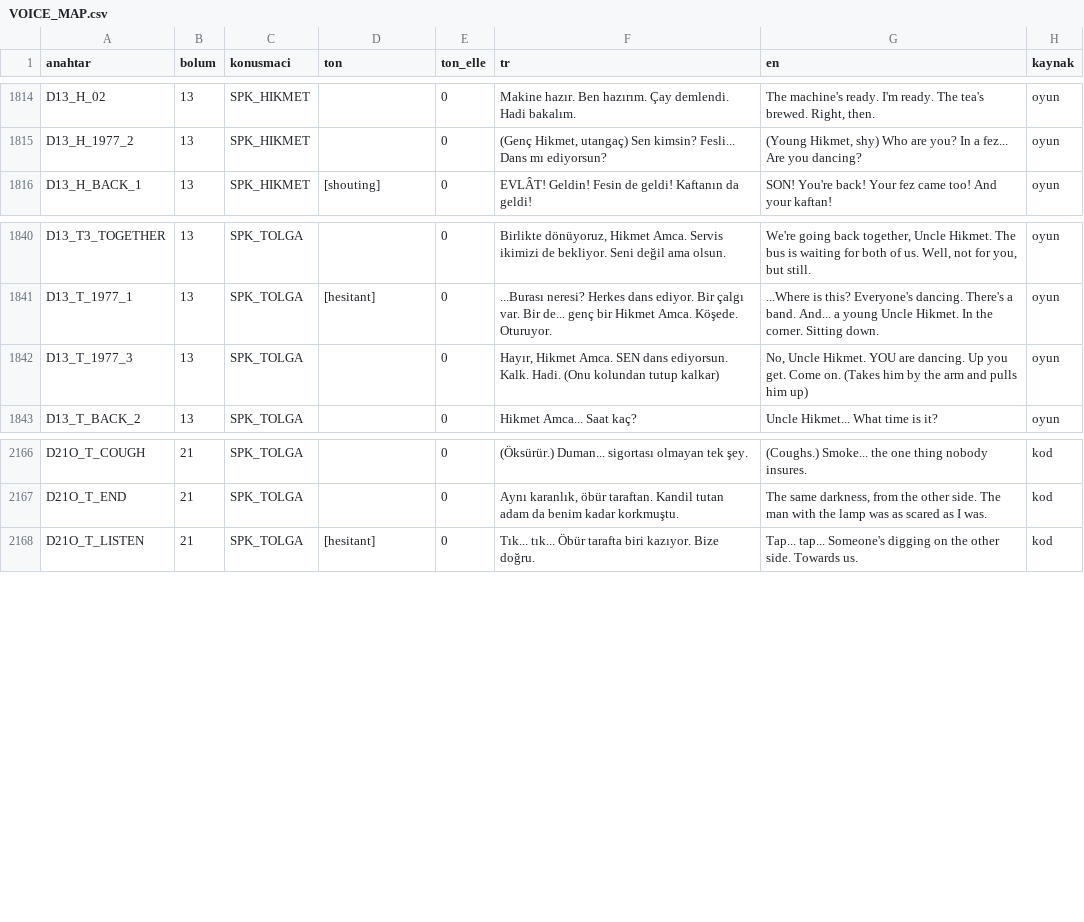
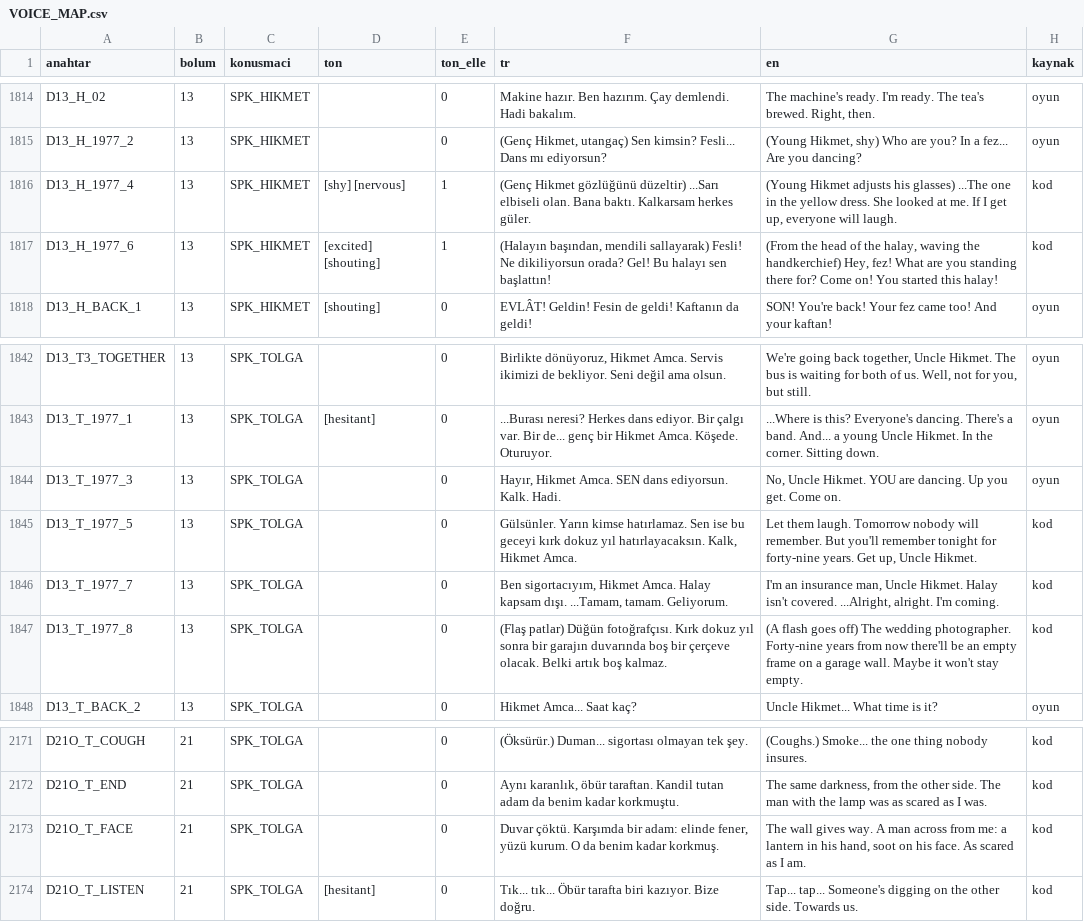
Before and after one commit to TradersEntertainment/nothistorygame, a CSV file: docs/voice/VOICE_MAP.csv, drawn as a sheet; only a part is shown, gaps mark what is left out.

```diff
--- a/docs/voice/VOICE_MAP.csv
+++ b/docs/voice/VOICE_MAP.csv
@@ -1815,2 +1815,4 @@ D13_H_02,13,SPK_HIKMET,,0,Makine hazır. Ben hazırım. Çay demlendi. Hadi baka
 D13_H_1977_2,13,SPK_HIKMET,,0,"(Genç Hikmet, utangaç) Sen kimsin? Fesli... Dans mı ediyorsun?","(Young Hikmet, shy) Who are you? In a fez... Are you dancing?",oyun
+D13_H_1977_4,13,SPK_HIKMET,[shy] [nervous],1,(Genç Hikmet gözlüğünü düzeltir) ...Sarı elbiseli olan. Bana baktı. Kalkarsam herkes güler.,"(Young Hikmet adjusts his glasses) ...The one in the yellow dress. She looked at me. If I get up, everyone will laugh.",kod
+D13_H_1977_6,13,SPK_HIKMET,[excited] [shouting],1,"(Halayın başından, mendili sallayarak) Fesli! Ne dikiliyorsun orada? Gel! Bu halayı sen başlattın!","(From the head of the halay, waving the handkerchief) Hey, fez! What are you standing there for? Come on! You started this halay!",kod
 D13_H_BACK_1,13,SPK_HIKMET,[shouting],0,EVLÂT! Geldin! Fesin de geldi! Kaftanın da geldi!,SON! You're back! Your fez came too! And your kaftan!,oyun
@@ -1841,3 +1843,6 @@ D13_T3_TOGETHER,13,SPK_TOLGA,,0,"Birlikte dönüyoruz, Hikmet Amca. Servis ikimi
 D13_T_1977_1,13,SPK_TOLGA,[hesitant],0,...Burası neresi? Herkes dans ediyor. Bir çalgı var. Bir de... genç bir Hikmet Amca. Köşede. Oturuyor.,...Where is this? Everyone's dancing. There's a band. And... a young Uncle Hikmet. In the corner. Sitting down.,oyun
-D13_T_1977_3,13,SPK_TOLGA,,0,"Hayır, Hikmet Amca. SEN dans ediyorsun. Kalk. Hadi. (Onu kolundan tutup kalkar)","No, Uncle Hikmet. YOU are dancing. Up you get. Come on. (Takes him by the arm and pulls him up)",oyun
+D13_T_1977_3,13,SPK_TOLGA,,0,"Hayır, Hikmet Amca. SEN dans ediyorsun. Kalk. Hadi.","No, Uncle Hikmet. YOU are dancing. Up you get. Come on.",oyun
+D13_T_1977_5,13,SPK_TOLGA,,0,"Gülsünler. Yarın kimse hatırlamaz. Sen ise bu geceyi kırk dokuz yıl hatırlayacaksın. Kalk, Hikmet Amca.","Let them laugh. Tomorrow nobody will remember. But you'll remember tonight for forty-nine years. Get up, Uncle Hikmet.",kod
+D13_T_1977_7,13,SPK_TOLGA,,0,"Ben sigortacıyım, Hikmet Amca. Halay kapsam dışı. ...Tamam, tamam. Geliyorum.","I'm an insurance man, Uncle Hikmet. Halay isn't covered. ...Alright, alright. I'm coming.",kod
+D13_T_1977_8,13,SPK_TOLGA,,0,(Flaş patlar) Düğün fotoğrafçısı. Kırk dokuz yıl sonra bir garajın duvarında boş bir çerçeve olacak. Belki artık boş kalmaz.,(A flash goes off) The wedding photographer. Forty-nine years from now there'll be an empty frame on a garage wall. Maybe it won't stay empty.,kod
 D13_T_BACK_2,13,SPK_TOLGA,,0,Hikmet Amca... Saat kaç?,Uncle Hikmet... What time is it?,oyun
@@ -2167,2 +2172,3 @@ D21O_T_COUGH,21,SPK_TOLGA,,0,(Öksürür.) Duman... sigortası olmayan tek şey.
 D21O_T_END,21,SPK_TOLGA,,0,"Aynı karanlık, öbür taraftan. Kandil tutan adam da benim kadar korkmuştu.","The same darkness, from the other side. The man with the lamp was as scared as I was.",kod
+D21O_T_FACE,21,SPK_TOLGA,,0,"Duvar çöktü. Karşımda bir adam: elinde fener, yüzü kurum. O da benim kadar korkmuş.","The wall gives way. A man across from me: a lantern in his hand, soot on his face. As scared as I am.",kod
 D21O_T_LISTEN,21,SPK_TOLGA,[hesitant],0,Tık... tık... Öbür tarafta biri kazıyor. Bize doğru.,Tap... tap... Someone's digging on the other side. Towards us.,kod
```
Also changed, not shown: 8 other files.
